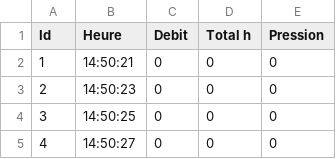
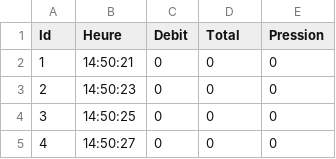
Before and after one commit to sapps512/uploadform, a CSV file: csv/recpompageGEOFLUIDGESS106102025.csv, drawn as a sheet; only a part is shown.

Commit message:
Update recpompageGEOFLUIDGESS106102025.csv

```diff
--- a/csv/recpompageGEOFLUIDGESS106102025.csv
+++ b/csv/recpompageGEOFLUIDGESS106102025.csv
@@ -1,2 +1,2 @@
-Id;Heure;Debit;Total h;Pression
+Id;Heure;Debit;Total;Pression
 1;14:50:21;0;0;0
```
